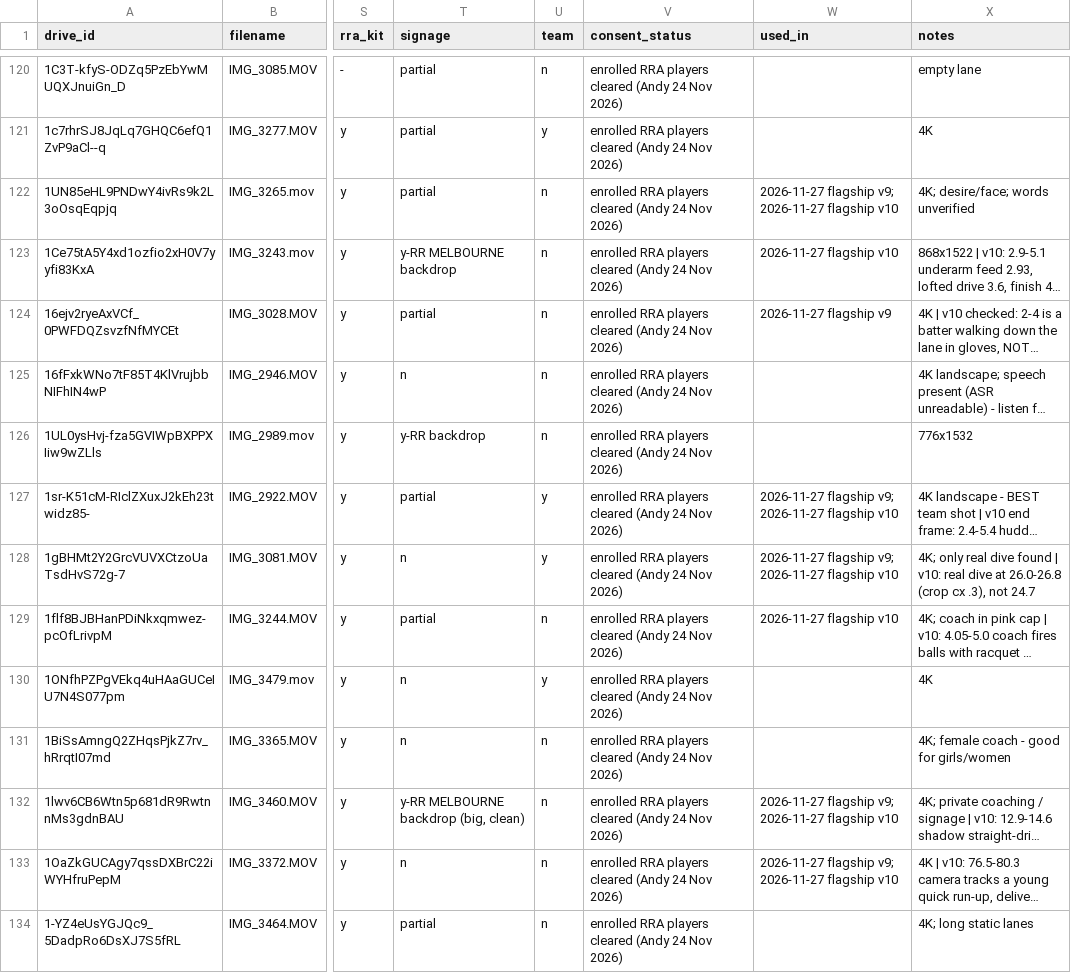
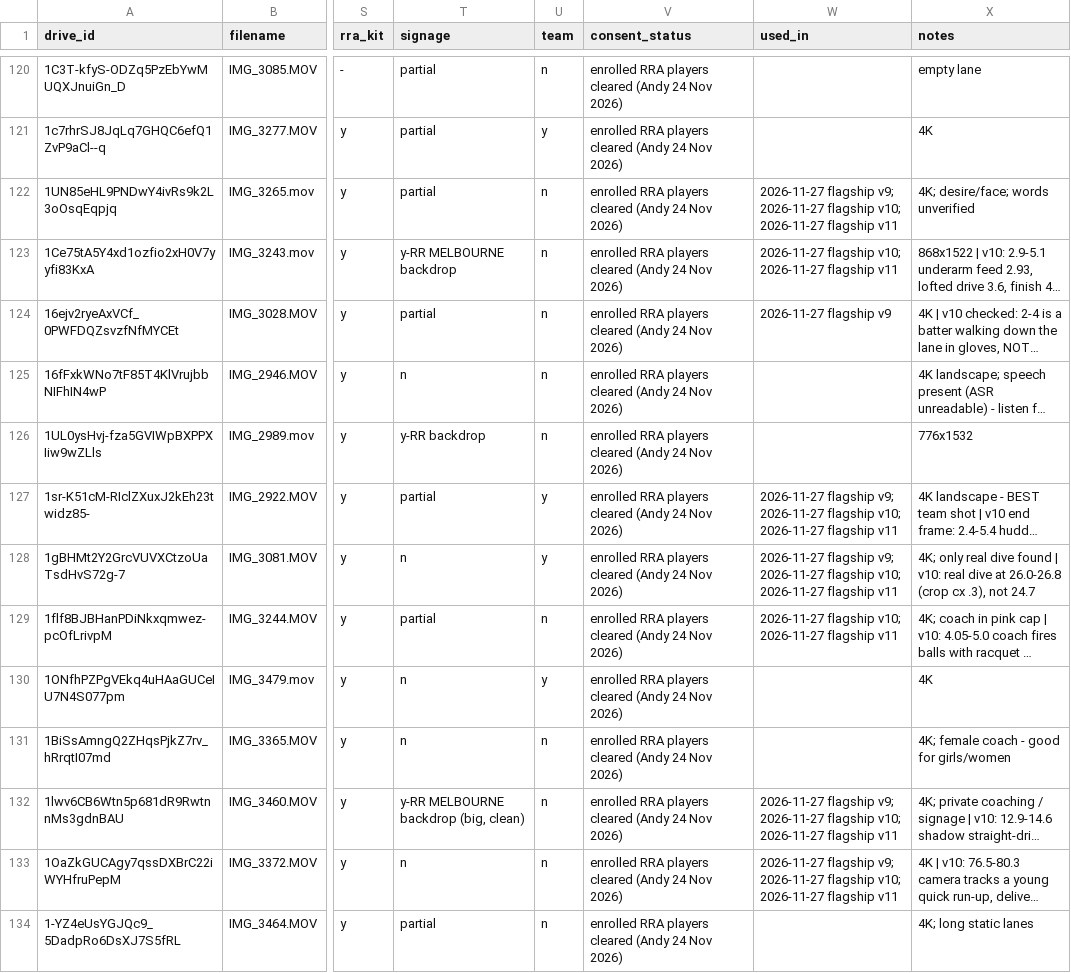
Before and after one commit to AlexlekLewis/rr_landing_page1, a CSV file: library/assets.csv, drawn as a sheet; only a part is shown, gaps mark what is left out; long unchanged cells end in …; the diff covers the shown part only; the diff names each change by its address in the sheet, - before the commit and + after, or states it on an @@ line.

```diff
--- a/library/assets.csv
+++ b/library/assets.csv
-W122 (used_in): …2026-11-27 flagship v10
+W122 (used_in): …2026-11-27 flagship v10; 2026-11-27 flagship v11
-W123 (used_in): 2026-11-27 flagship v10
+W123 (used_in): 2026-11-27 flagship v10; 2026-11-27 flagship v11
-W127:W128 (used_in): …2026-11-27 flagship v10
+W127:W128 (used_in): …2026-11-27 flagship v10; 2026-11-27 flagship v11
-W129 (used_in): 2026-11-27 flagship v10
+W129 (used_in): 2026-11-27 flagship v10; 2026-11-27 flagship v11
-W132:W133 (used_in): …2026-11-27 flagship v10
+W132:W133 (used_in): …2026-11-27 flagship v10; 2026-11-27 flagship v11
```
Also changed, not shown: 5 added rows and 27 edited cells elsewhere in this file, 2 other files.
